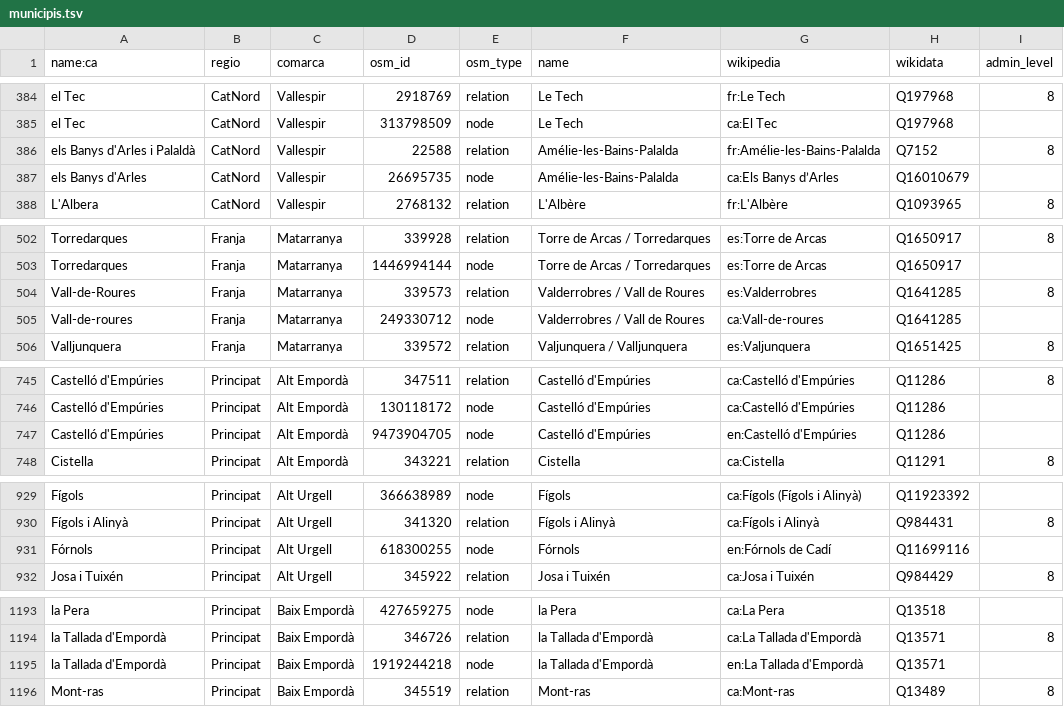
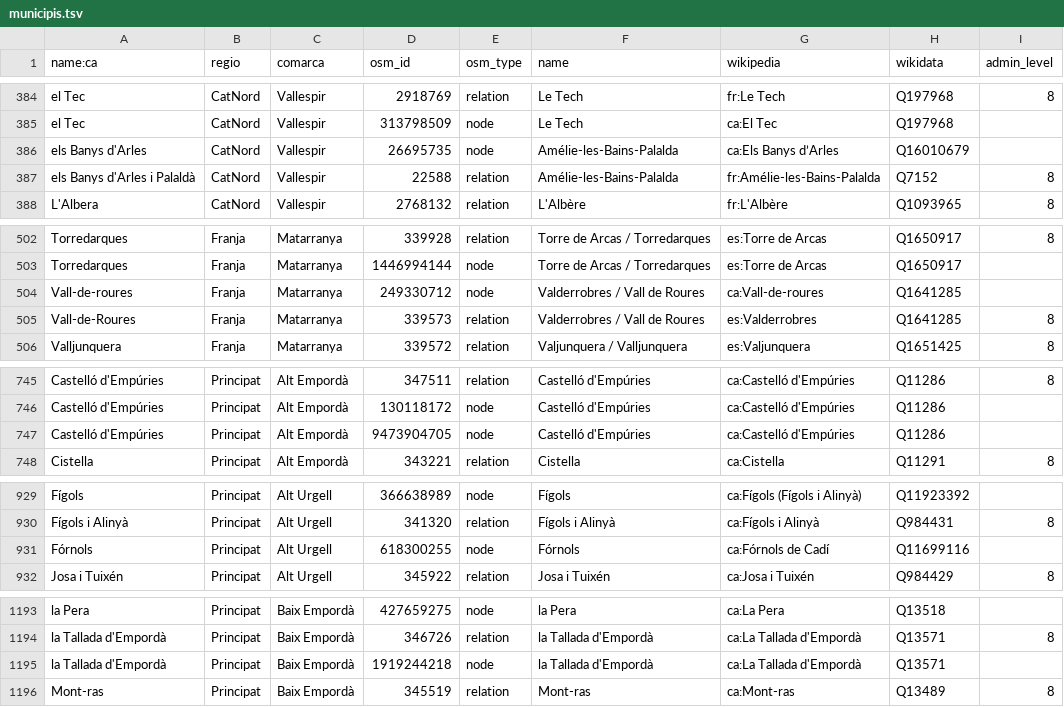
Before and after one commit to OSM-Catalan/monitorOSM, a TSV file: data-raw/municipis.tsv, drawn as a sheet; only a part is shown, gaps mark what is left out; the diff covers the shown part only.

Commit message:
Canvia wikipedia en -> ca

```diff
--- a/data-raw/municipis.tsv
+++ b/data-raw/municipis.tsv
@@ -385,4 +385,4 @@
 "el Tec"	"CatNord"	"Vallespir"	"313798509"	"node"	"Le Tech"	"ca:El Tec"	"Q197968"	
-"els Banys d'Arles i Palaldà"	"CatNord"	"Vallespir"	"22588"	"relation"	"Amélie-les-Bains-Palalda"	"fr:Amélie-les-Bains-Palalda"	"Q7152"	"8"
 "els Banys d'Arles"	"CatNord"	"Vallespir"	"26695735"	"node"	"Amélie-les-Bains-Palalda"	"ca:Els Banys d’Arles"	"Q16010679"	
+"els Banys d'Arles i Palaldà"	"CatNord"	"Vallespir"	"22588"	"relation"	"Amélie-les-Bains-Palalda"	"fr:Amélie-les-Bains-Palalda"	"Q7152"	"8"
 "L'Albera"	"CatNord"	"Vallespir"	"2768132"	"relation"	"L'Albère"	"fr:L'Albère"	"Q1093965"	"8"
@@ -503,4 +503,4 @@
 "Torredarques"	"Franja"	"Matarranya"	"1446994144"	"node"	"Torre de Arcas / Torredarques"	"es:Torre de Arcas"	"Q1650917"	
-"Vall-de-Roures"	"Franja"	"Matarranya"	"339573"	"relation"	"Valderrobres / Vall de Roures"	"es:Valderrobres"	"Q1641285"	"8"
 "Vall-de-roures"	"Franja"	"Matarranya"	"249330712"	"node"	"Valderrobres / Vall de Roures"	"ca:Vall-de-roures"	"Q1641285"	
+"Vall-de-Roures"	"Franja"	"Matarranya"	"339573"	"relation"	"Valderrobres / Vall de Roures"	"es:Valderrobres"	"Q1641285"	"8"
 "Valljunquera"	"Franja"	"Matarranya"	"339572"	"relation"	"Valjunquera / Valljunquera"	"es:Valjunquera"	"Q1651425"	"8"
@@ -746,3 +746,3 @@
 "Castelló d'Empúries"	"Principat"	"Alt Empordà"	"130118172"	"node"	"Castelló d'Empúries"	"ca:Castelló d'Empúries"	"Q11286"	
-"Castelló d'Empúries"	"Principat"	"Alt Empordà"	"9473904705"	"node"	"Castelló d'Empúries"	"en:Castelló d'Empúries"	"Q11286"	
+"Castelló d'Empúries"	"Principat"	"Alt Empordà"	"9473904705"	"node"	"Castelló d'Empúries"	"ca:Castelló d'Empúries"	"Q11286"	
 "Cistella"	"Principat"	"Alt Empordà"	"343221"	"relation"	"Cistella"	"ca:Cistella"	"Q11291"	"8"
@@ -930,3 +930,3 @@
 "Fígols i Alinyà"	"Principat"	"Alt Urgell"	"341320"	"relation"	"Fígols i Alinyà"	"ca:Fígols i Alinyà"	"Q984431"	"8"
-"Fórnols"	"Principat"	"Alt Urgell"	"618300255"	"node"	"Fórnols"	"en:Fórnols de Cadí"	"Q11699116"	
+"Fórnols"	"Principat"	"Alt Urgell"	"618300255"	"node"	"Fórnols"	"ca:Fórnols de Cadí"	"Q11699116"	
 "Josa i Tuixén"	"Principat"	"Alt Urgell"	"345922"	"relation"	"Josa i Tuixén"	"ca:Josa i Tuixén"	"Q984429"	"8"
@@ -1194,3 +1194,3 @@
 "la Tallada d'Empordà"	"Principat"	"Baix Empordà"	"346726"	"relation"	"la Tallada d'Empordà"	"ca:La Tallada d'Empordà"	"Q13571"	"8"
-"la Tallada d'Empordà"	"Principat"	"Baix Empordà"	"1919244218"	"node"	"la Tallada d'Empordà"	"en:La Tallada d'Empordà"	"Q13571"	
+"la Tallada d'Empordà"	"Principat"	"Baix Empordà"	"1919244218"	"node"	"la Tallada d'Empordà"	"ca:La Tallada d'Empordà"	"Q13571"	
 "Mont-ras"	"Principat"	"Baix Empordà"	"345519"	"relation"	"Mont-ras"	"ca:Mont-ras"	"Q13489"	"8"
```
Also changed, not shown: 4 moved rows and 20 edited cells elsewhere in this file.
